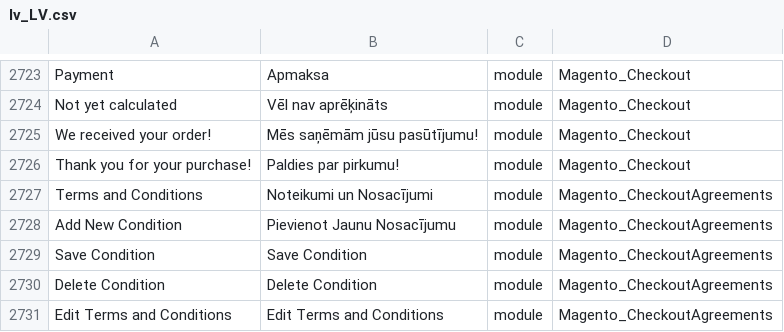
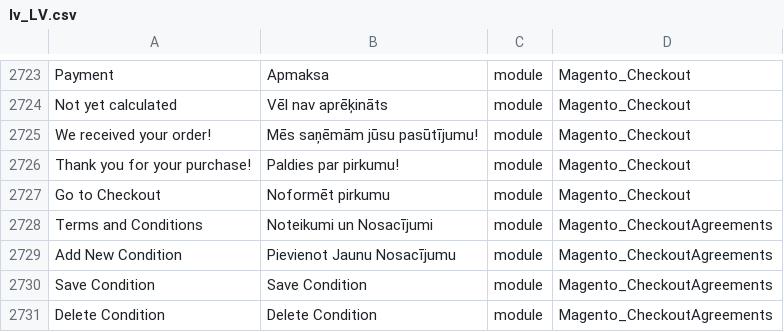
Before and after one commit to mageplaza/magento-2-latvian-language-pack, a CSV file: lv_LV.csv, drawn as a sheet; only a part is shown, gaps mark what is left out; the shorter side is filled out with more unchanged rows; the diff names each change by its address in the sheet, - before the commit and + after, or states it on an @@ line.

Commit message:
Update

```diff
--- a/lv_LV.csv
+++ b/lv_LV.csv
+row 2727: Go to Checkout | Noformēt pirkumu | module | Magento_Checkout
```
